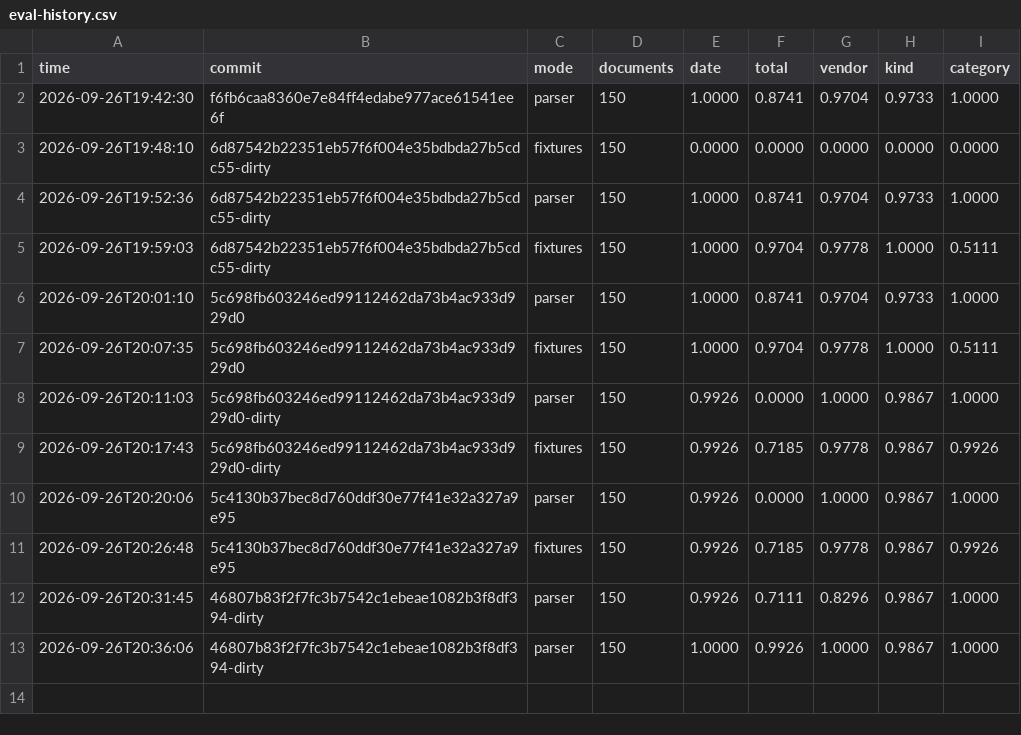
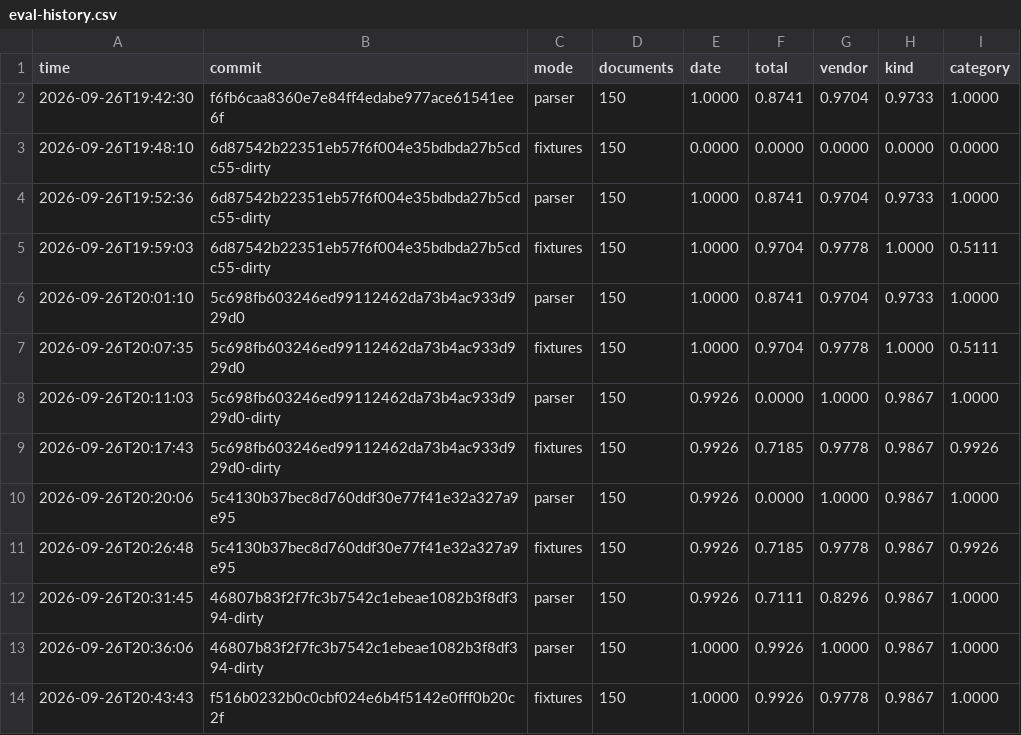
Before and after one commit to Allerdyce/paperloft, a CSV file: evidence/eval-history.csv, drawn as a sheet; the diff names each change by its address in the sheet, - before the commit and + after, or states it on an @@ line.

```diff
--- a/evidence/eval-history.csv
+++ b/evidence/eval-history.csv
+row 14: 2026-09-26T20:43:43 | f516b0232b0c0cbf024e6b4f5142e0fff0b20c2f | fixtures | 150 | 1.0000 | 0.9926 | 0.9778 | 0.9867 | 1.0000
```
Also changed, not shown: 28 other files.
